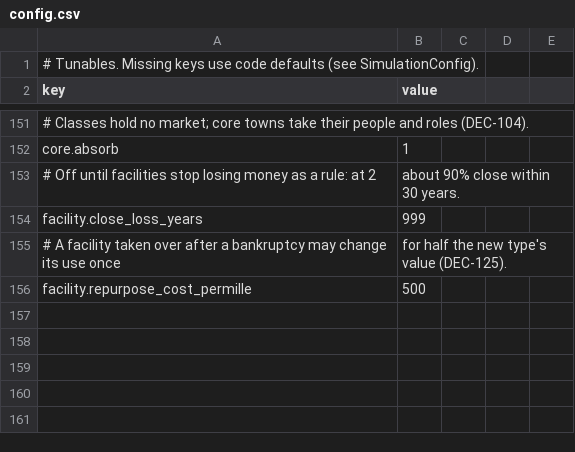
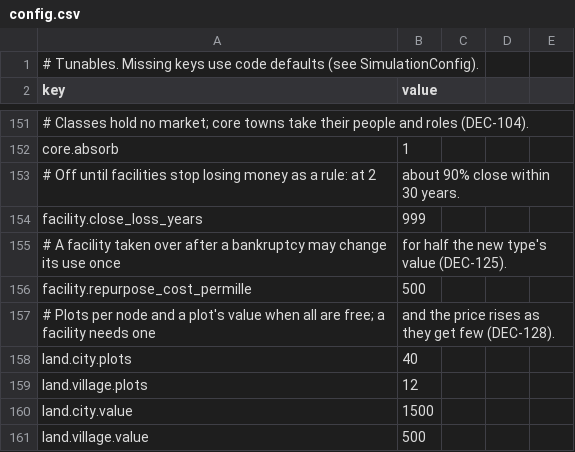
Before and after one commit to Semel-0421/Fantasy-Economic-Simulator, a CSV file: Assets/StreamingAssets/Data/config.csv, drawn as a sheet; only a part is shown, gaps mark what is left out; the diff names each change by its address in the sheet, - before the commit and + after, or states it on an @@ line.

```diff
--- a/Assets/StreamingAssets/Data/config.csv
+++ b/Assets/StreamingAssets/Data/config.csv
+row 157: # Plots per node and a plot's value when all are free; a facility needs one | and the price rises as they get few (DEC-128).
+row 158: land.city.plots | 40
+row 159: land.village.plots | 12
+row 160: land.city.value | 1500
+row 161: land.village.value | 500
```
Also changed, not shown: 17 other files.
